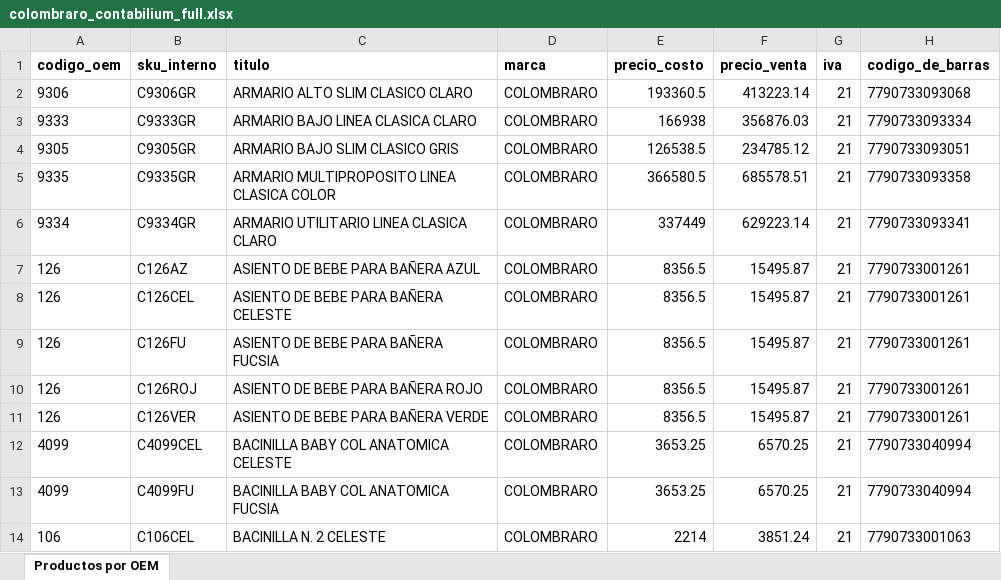
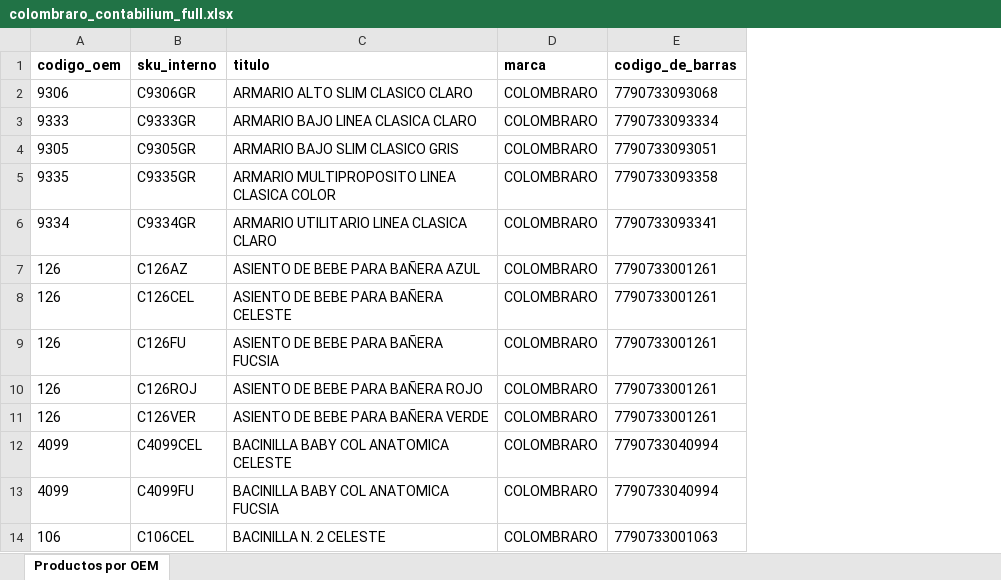
Before and after one commit to interventventas-collab/sistema-intervent, an Excel workbook: test_data/colombraro_contabilium_full.xlsx, sheet Productos por OEM, drawn as a sheet; only a part is shown; values as stored, in another font and other column widths than the file's, no borders; the diff names each change by its address in the sheet, - before the commit and + after, or states it on an @@ line.

```diff
--- a/test_data/colombraro_contabilium_full.xlsx (sheet Productos por OEM)
+++ b/test_data/colombraro_contabilium_full.xlsx (sheet Productos por OEM)
-column E (precio_costo), rows 2-14: 193360.5 | 166938 | 126538.5 | 366580.5 | 337449 | 8356.5 | 8356.5 | 8356.5 | 8356.5 | 8356.5 | 3653.25 | 3653.25 | 2214
-column F (precio_venta), rows 2-14: 413223.14 | 356876.03 | 234785.12 | 685578.51 | 629223.14 | 15495.87 | 15495.87 | 15495.87 | 15495.87 | 15495.87 | 6570.25 | 6570.25 | 3851.24
-column G (iva), rows 2-14: all 21
```
Also changed, not shown: 1 other file.
